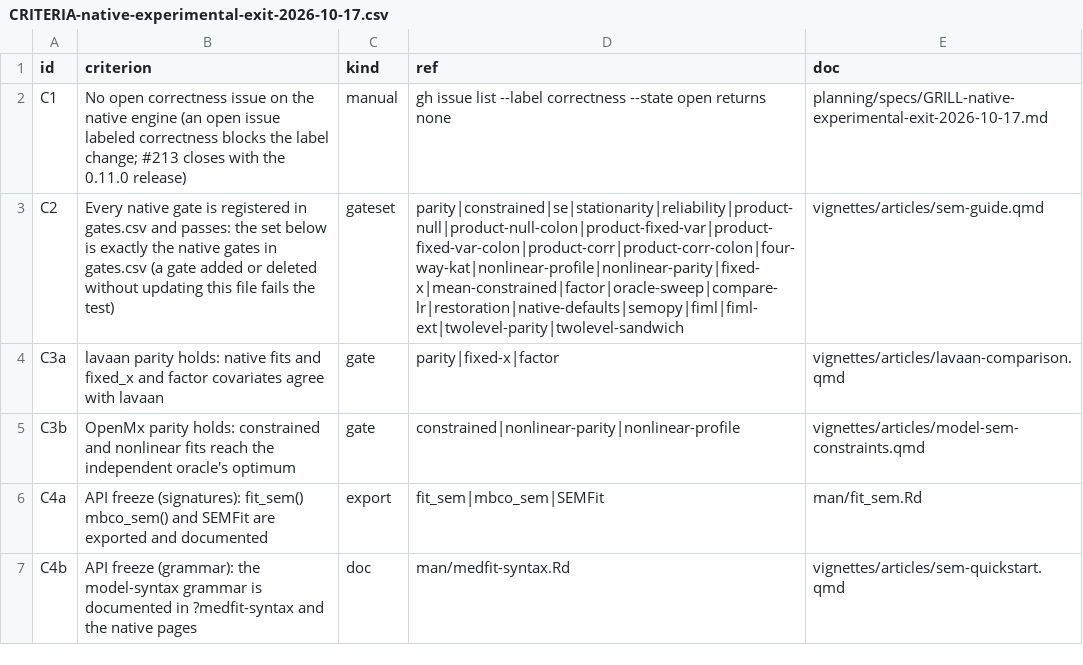
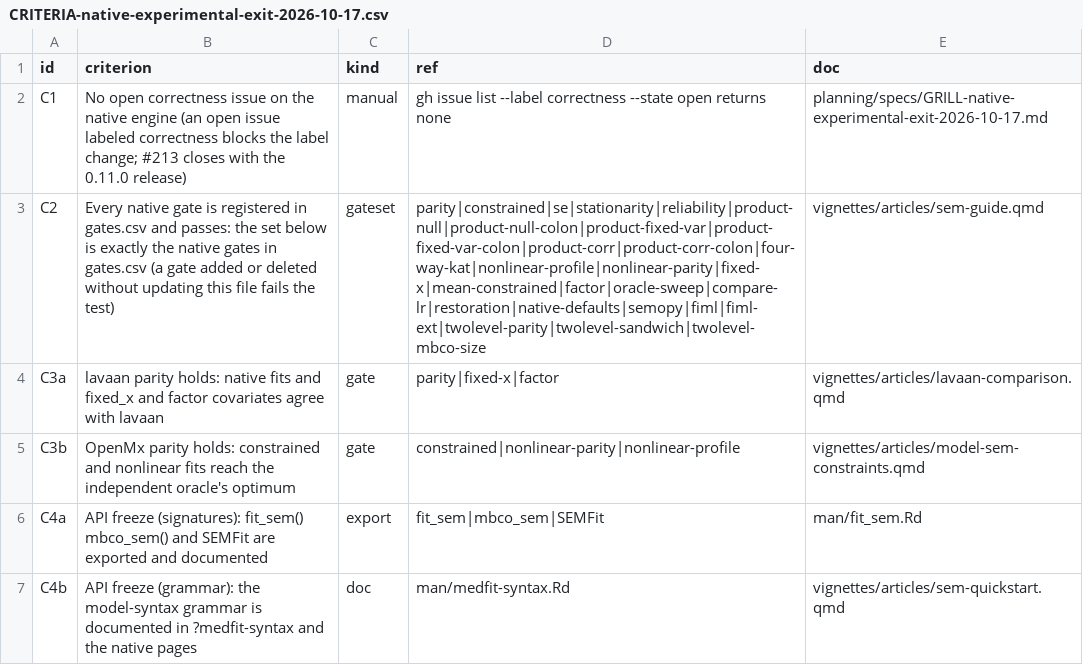
Before and after one commit to Data-Wise/medfit, a CSV file: planning/specs/CRITERIA-native-experimental-exit-2026-10-17.csv, drawn as a sheet.

```diff
--- a/planning/specs/CRITERIA-native-experimental-exit-2026-10-17.csv
+++ b/planning/specs/CRITERIA-native-experimental-exit-2026-10-17.csv
@@ -2,3 +2,3 @@ id,criterion,kind,ref,doc
 C1,No open correctness issue on the native engine (an open issue labeled correctness blocks the label change; #213 closes with the 0.11.0 release),manual,gh issue list --label correctness --state open returns none,planning/specs/GRILL-native-experimental-exit-2026-10-17.md
-C2,Every native gate is registered in gates.csv and passes: the set below is exactly the native gates in gates.csv (a gate added or deleted without updating this file fails the test),gateset,parity|constrained|se|stationarity|reliability|product-null|product-null-colon|product-fixed-var|product-fixed-var-colon|product-corr|product-corr-colon|four-way-kat|nonlinear-profile|nonlinear-parity|fixed-x|mean-constrained|factor|oracle-sweep|compare-lr|restoration|native-defaults|semopy|fiml|fiml-ext|twolevel-parity|twolevel-sandwich,vignettes/articles/sem-guide.qmd
+C2,Every native gate is registered in gates.csv and passes: the set below is exactly the native gates in gates.csv (a gate added or deleted without updating this file fails the test),gateset,parity|constrained|se|stationarity|reliability|product-null|product-null-colon|product-fixed-var|product-fixed-var-colon|product-corr|product-corr-colon|four-way-kat|nonlinear-profile|nonlinear-parity|fixed-x|mean-constrained|factor|oracle-sweep|compare-lr|restoration|native-defaults|semopy|fiml|fiml-ext|twolevel-parity|twolevel-sandwich|twolevel-mbco-size,vignettes/articles/sem-guide.qmd
 C3a,lavaan parity holds: native fits and fixed_x and factor covariates agree with lavaan,gate,parity|fixed-x|factor,vignettes/articles/lavaan-comparison.qmd
```
Also changed, not shown: 1 other file.
